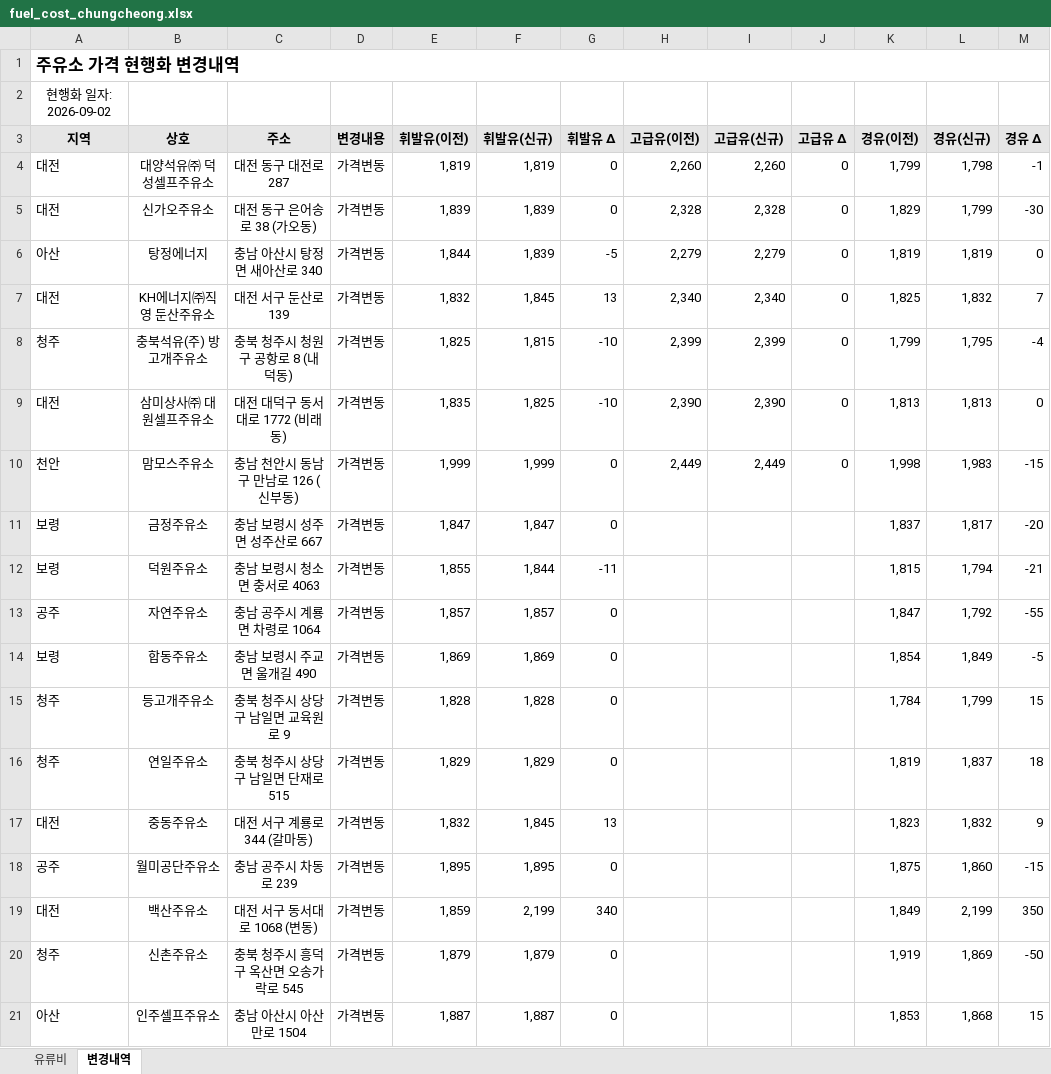
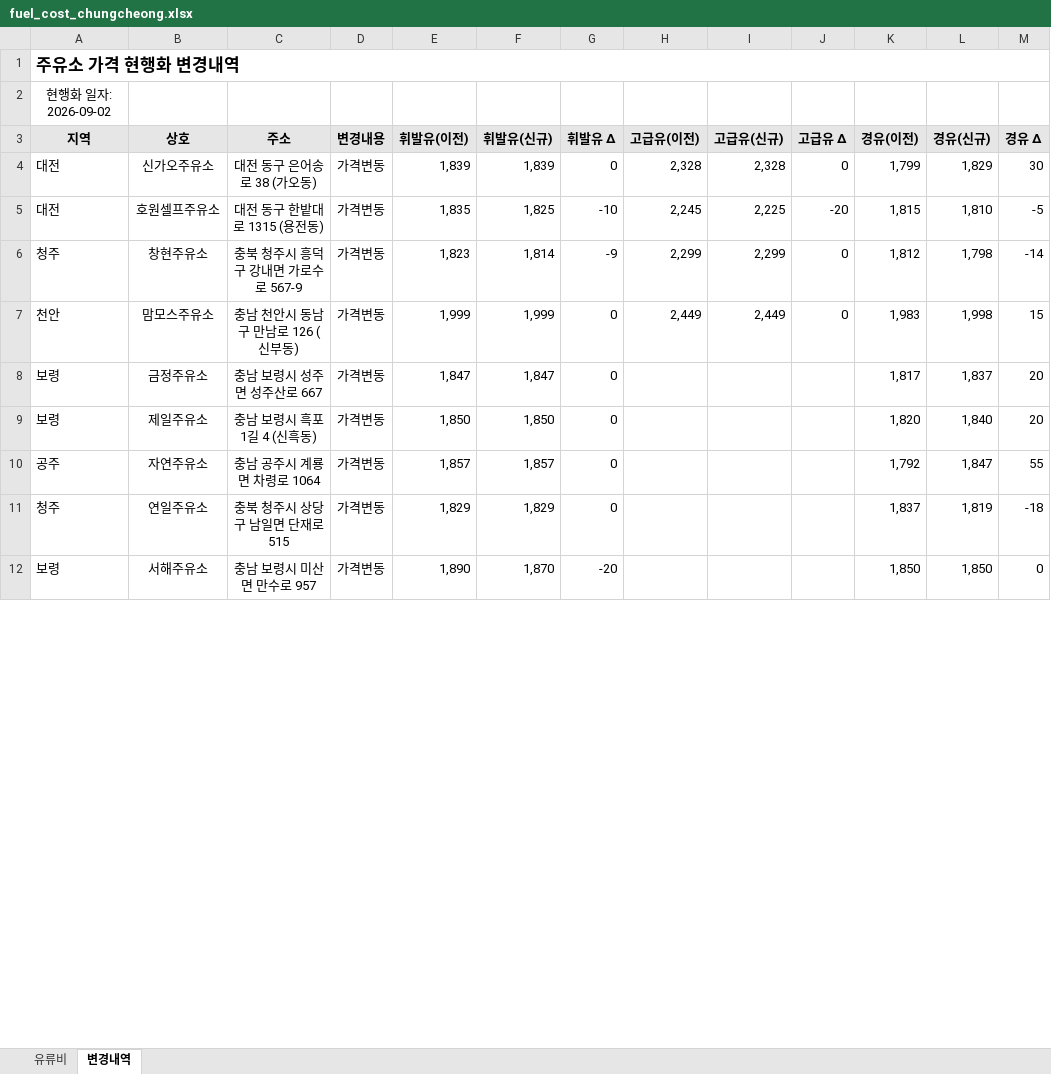
Before and after one commit to krwizxp/fcupdater, an Excel workbook: fuel_cost_chungcheong.xlsx, sheet 변경내역, drawn as a sheet; only a part is shown; values as stored, in another font and other column widths than the file's, no borders; conditional formats not drawn; removed rows and columns are numbered as before the commit, all else as after; the diff covers the shown part only; the diff names each change by its address in the sheet, - before the commit and + after, or states it on an @@ line.

```diff
--- a/fuel_cost_chungcheong.xlsx (sheet 변경내역)
+++ b/fuel_cost_chungcheong.xlsx (sheet 변경내역)
-row 4: 대전 | 대양석유㈜ 덕성셀프주유소 | 대전 동구 대전로 287 | 가격변동 | 1,819 | 1,819 | 0 | 2,260 | 2,260 | 0 | 1,799 | 1,798 | -1
-K4 (경유(이전)): 1,829
+K4 (경유(이전)): 1,799
-L4 (경유(신규)): 1,799
+L4 (경유(신규)): 1,829
-M4 (경유 Δ): -30
+M4 (경유 Δ): 30
-row 6: 아산 | 탕정에너지 | 충남 아산시 탕정면 새아산로 340 | 가격변동 | 1,844 | 1,839 | -5 | 2,279 | 2,279 | 0 | 1,819 | 1,819 | 0
-row 7: 대전 | KH에너지㈜직영 둔산주유소 | 대전 서구 둔산로 139 | 가격변동 | 1,832 | 1,845 | 13 | 2,340 | 2,340 | 0 | 1,825 | 1,832 | 7
-row 8: 청주 | 충북석유(주) 방고개주유소 | 충북 청주시 청원구 공항로 8 (내덕동) | 가격변동 | 1,825 | 1,815 | -10 | 2,399 | 2,399 | 0 | 1,799 | 1,795 | -4
-row 9: 대전 | 삼미상사㈜ 대원셀프주유소 | 대전 대덕구 동서대로 1772 (비래동) | 가격변동 | 1,835 | 1,825 | -10 | 2,390 | 2,390 | 0 | 1,813 | 1,813 | 0
+row 5: 대전 | 호원셀프주유소 | 대전 동구 한밭대로 1315 (용전동) | 가격변동 | 1,835 | 1,825 | -10 | 2,245 | 2,225 | -20 | 1,815 | 1,810 | -5
+row 6: 청주 | 창현주유소 | 충북 청주시 흥덕구 강내면 가로수로 567-9 | 가격변동 | 1,823 | 1,814 | -9 | 2,299 | 2,299 | 0 | 1,812 | 1,798 | -14
-K7 (경유(이전)): 1,998
+K7 (경유(이전)): 1,983
-L7 (경유(신규)): 1,983
+L7 (경유(신규)): 1,998
-M7 (경유 Δ): -15
+M7 (경유 Δ): 15
-K8 (경유(이전)): 1,837
+K8 (경유(이전)): 1,817
-L8 (경유(신규)): 1,817
+L8 (경유(신규)): 1,837
-M8 (경유 Δ): -20
+M8 (경유 Δ): 20
-row 12: 보령 | 덕원주유소 | 충남 보령시 청소면 충서로 4063 | 가격변동 | 1,855 | 1,844 | -11 |  |  |  | 1,815 | 1,794 | -21
+row 9: 보령 | 제일주유소 | 충남 보령시 흑포1길 4 (신흑동) | 가격변동 | 1,850 | 1,850 | 0 |  |  |  | 1,820 | 1,840 | 20
-K10 (경유(이전)): 1,847
+K10 (경유(이전)): 1,792
-L10 (경유(신규)): 1,792
+L10 (경유(신규)): 1,847
-M10 (경유 Δ): -55
+M10 (경유 Δ): 55
-row 14: 보령 | 합동주유소 | 충남 보령시 주교면 울개길 490 | 가격변동 | 1,869 | 1,869 | 0 |  |  |  | 1,854 | 1,849 | -5
-row 15: 청주 | 등고개주유소 | 충북 청주시 상당구 남일면 교육원로 9 | 가격변동 | 1,828 | 1,828 | 0 |  |  |  | 1,784 | 1,799 | 15
-K11 (경유(이전)): 1,819
+K11 (경유(이전)): 1,837
-L11 (경유(신규)): 1,837
+L11 (경유(신규)): 1,819
-M11 (경유 Δ): 18
+M11 (경유 Δ): -18
-row 17: 대전 | 중동주유소 | 대전 서구 계룡로 344 (갈마동) | 가격변동 | 1,832 | 1,845 | 13 |  |  |  | 1,823 | 1,832 | 9
-row 18: 공주 | 월미공단주유소 | 충남 공주시 차동로 239 | 가격변동 | 1,895 | 1,895 | 0 |  |  |  | 1,875 | 1,860 | -15
-row 19: 대전 | 백산주유소 | 대전 서구 동서대로 1068 (변동) | 가격변동 | 1,859 | 2,199 | 340 |  |  |  | 1,849 | 2,199 | 350
-row 20: 청주 | 신촌주유소 | 충북 청주시 흥덕구 옥산면 오송가락로 545 | 가격변동 | 1,879 | 1,879 | 0 |  |  |  | 1,919 | 1,869 | -50
-row 21: 아산 | 인주셀프주유소 | 충남 아산시 아산만로 1504 | 가격변동 | 1,887 | 1,887 | 0 |  |  |  | 1,853 | 1,868 | 15
+row 12: 보령 | 서해주유소 | 충남 보령시 미산면 만수로 957 | 가격변동 | 1,890 | 1,870 | -20 |  |  |  | 1,850 | 1,850 | 0
```
Also changed, not shown: 12 added rows, 7 removed rows and 21 edited cells elsewhere in this sheet, sheet 유류비, formulas that keep their value, 2 other files.
